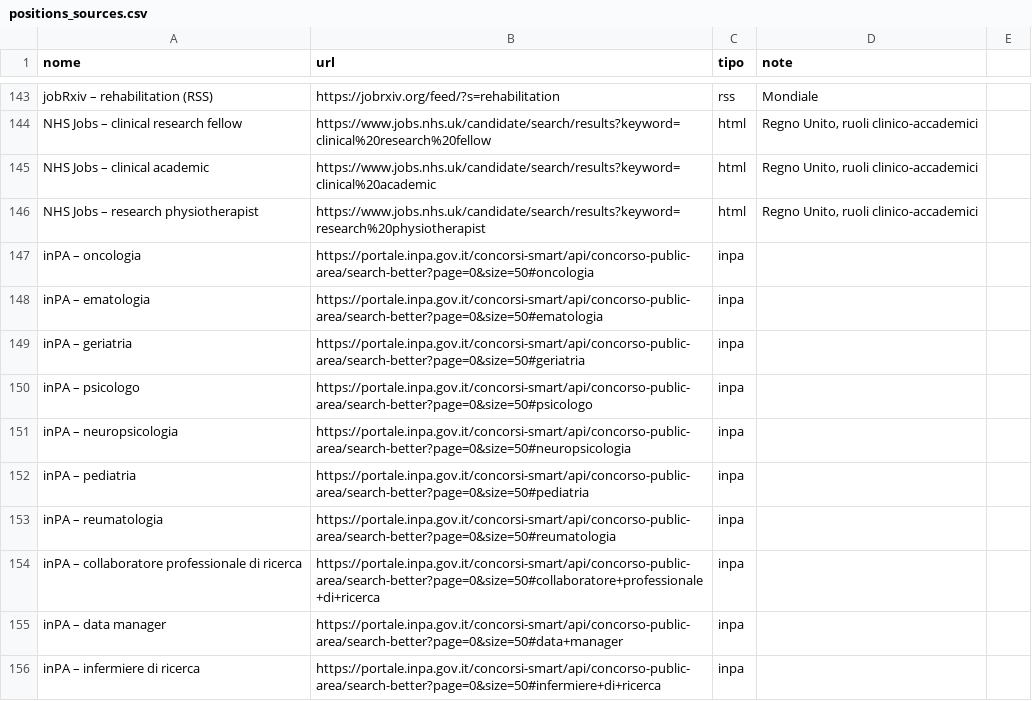
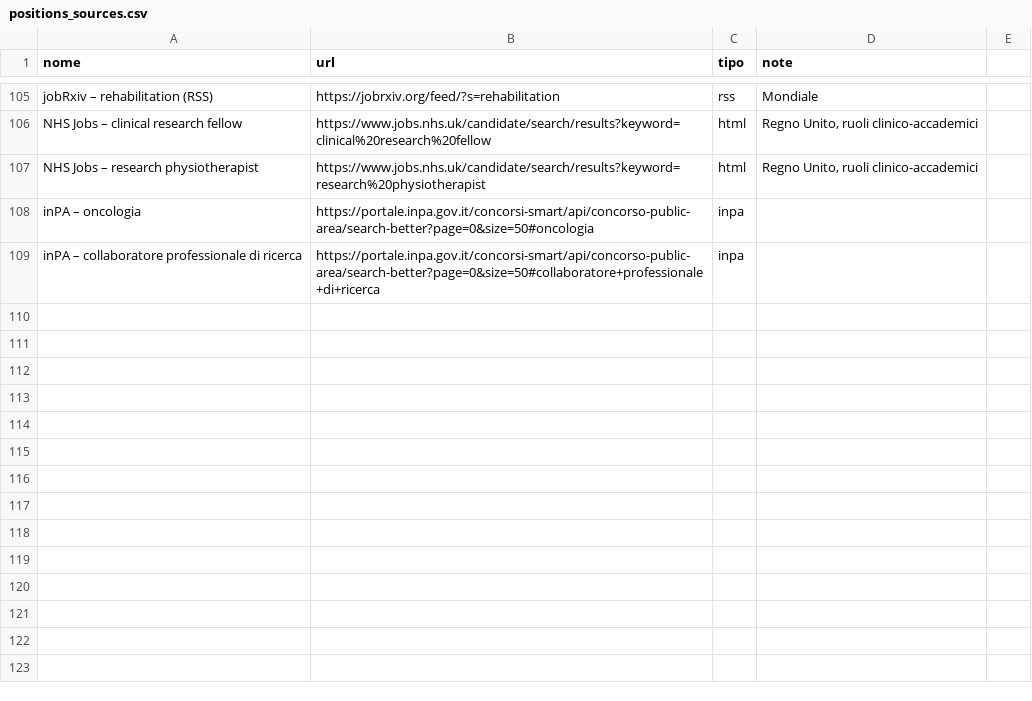
Before and after one commit to Stefanodoro91/Clinical-Chaos, a CSV file: positions_sources.csv, drawn as a sheet; only a part is shown, gaps mark what is left out; the diff covers the shown part only.

```diff
--- a/positions_sources.csv
+++ b/positions_sources.csv
@@ -144,13 +106,4 @@ jobRxiv – rehabilitation (RSS);https://jobrxiv.org/feed/?s=rehabilitation;rss;
 NHS Jobs – clinical research fellow;https://www.jobs.nhs.uk/candidate/search/results?keyword=clinical%20research%20fellow;html;Regno Unito, ruoli clinico-accademici
-NHS Jobs – clinical academic;https://www.jobs.nhs.uk/candidate/search/results?keyword=clinical%20academic;html;Regno Unito, ruoli clinico-accademici
 NHS Jobs – research physiotherapist;https://www.jobs.nhs.uk/candidate/search/results?keyword=research%20physiotherapist;html;Regno Unito, ruoli clinico-accademici
 inPA – oncologia;https://portale.inpa.gov.it/concorsi-smart/api/concorso-public-area/search-better?page=0&size=50#oncologia;inpa;
-inPA – ematologia;https://portale.inpa.gov.it/concorsi-smart/api/concorso-public-area/search-better?page=0&size=50#ematologia;inpa;
-inPA – geriatria;https://portale.inpa.gov.it/concorsi-smart/api/concorso-public-area/search-better?page=0&size=50#geriatria;inpa;
-inPA – psicologo;https://portale.inpa.gov.it/concorsi-smart/api/concorso-public-area/search-better?page=0&size=50#psicologo;inpa;
-inPA – neuropsicologia;https://portale.inpa.gov.it/concorsi-smart/api/concorso-public-area/search-better?page=0&size=50#neuropsicologia;inpa;
-inPA – pediatria;https://portale.inpa.gov.it/concorsi-smart/api/concorso-public-area/search-better?page=0&size=50#pediatria;inpa;
-inPA – reumatologia;https://portale.inpa.gov.it/concorsi-smart/api/concorso-public-area/search-better?page=0&size=50#reumatologia;inpa;
 inPA – collaboratore professionale di ricerca;https://portale.inpa.gov.it/concorsi-smart/api/concorso-public-area/search-better?page=0&size=50#collaboratore+professionale+di+ricerca;inpa;
-inPA – data manager;https://portale.inpa.gov.it/concorsi-smart/api/concorso-public-area/search-better?page=0&size=50#data+manager;inpa;
-inPA – infermiere di ricerca;https://portale.inpa.gov.it/concorsi-smart/api/concorso-public-area/search-better?page=0&size=50#infermiere+di+ricerca;inpa;
```
Also changed, not shown: 38 removed rows elsewhere in this file, tools/probe_grant_sources.csv, 1 other file.
